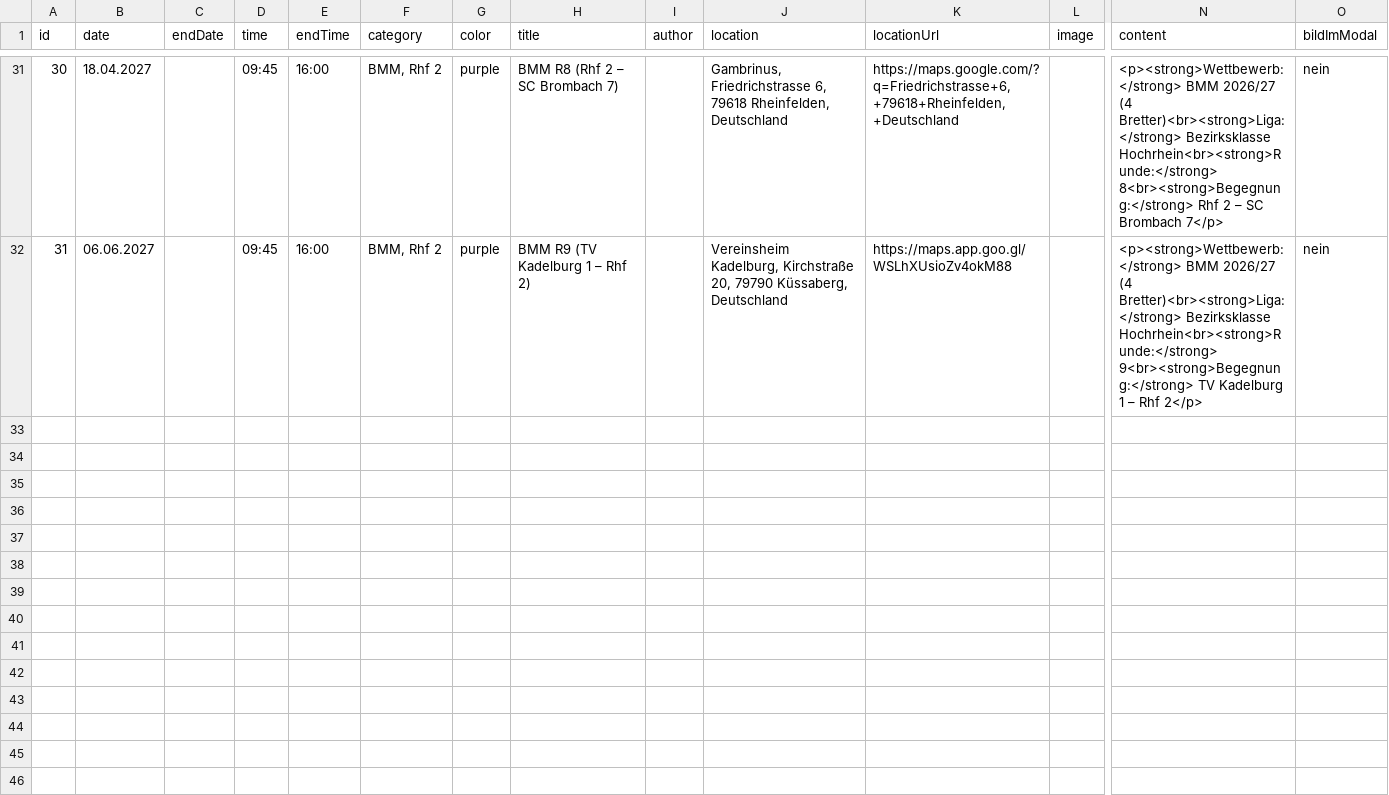
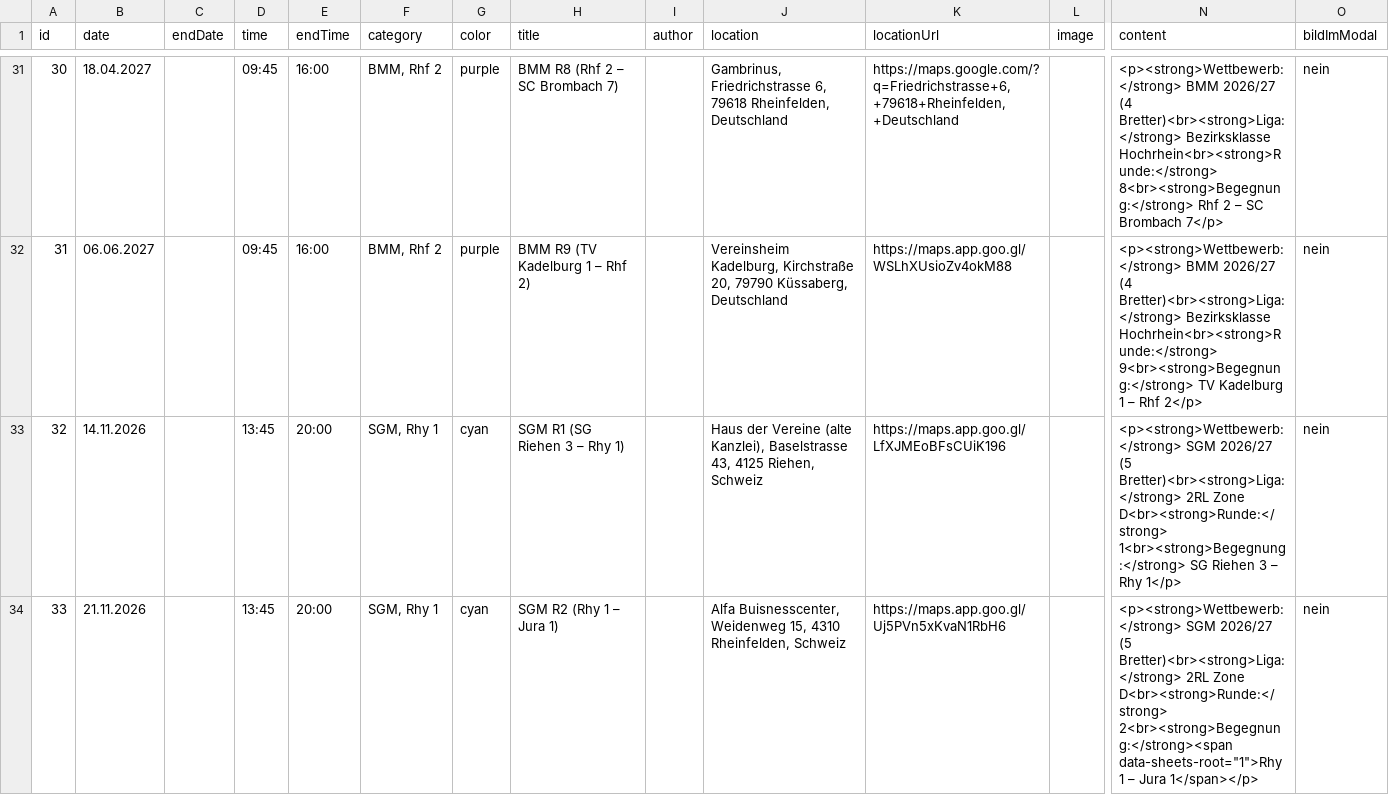
Before and after one commit to Schach-Rheinfelden/schach-rheinfelden.github.io, a CSV file: data/events.csv, drawn as a sheet; only a part is shown, gaps mark what is left out; rows hold the shown columns only; the diff covers the shown part only; the diff names each change by its address in the sheet, - before the commit and + after, or states it on an @@ line.

Commit message:
Auto-Update via Apps Script: data/events.csv

```diff
--- a/data/events.csv
+++ b/data/events.csv
+row 33: 32 | 14.11.2026 |  | 13:45 | 20:00 | SGM, Rhy 1 | cyan | SGM R1 (SG Riehen 3 – Rhy 1) |  | Haus der Vereine (alte Kanzlei), Baselstrasse 43, 4125 Riehen, Schweiz | https://maps.app.goo.gl/LfXJMEoBFsCUiK196 |  | <p><strong>Wettbewerb:</strong> SGM 2026/27 (5 Bretter)<br><strong>Liga:</strong> 2RL Zone D<br><strong>Runde:</strong> 1<br><strong>Begegnung:</strong> SG Riehen 3 – Rhy 1</p> | nein
+row 34: 33 | 21.11.2026 |  | 13:45 | 20:00 | SGM, Rhy 1 | cyan | SGM R2 (Rhy 1 – Jura 1) |  | Alfa Buisnesscenter, Weidenweg 15, 4310 Rheinfelden, Schweiz | https://maps.app.goo.gl/Uj5PVn5xKvaN1RbH6 |  | <p><strong>Wettbewerb:</strong> SGM 2026/27 (5 Bretter)<br><strong>Liga:</strong> 2RL Zone D<br><strong>Runde:</strong> 2<br><strong>Begegnung:</strong><span data-sheets-root="1">Rhy 1 – Jura 1</span></p> | nein
```
Also changed, not shown: 5 added rows elsewhere in this file.
